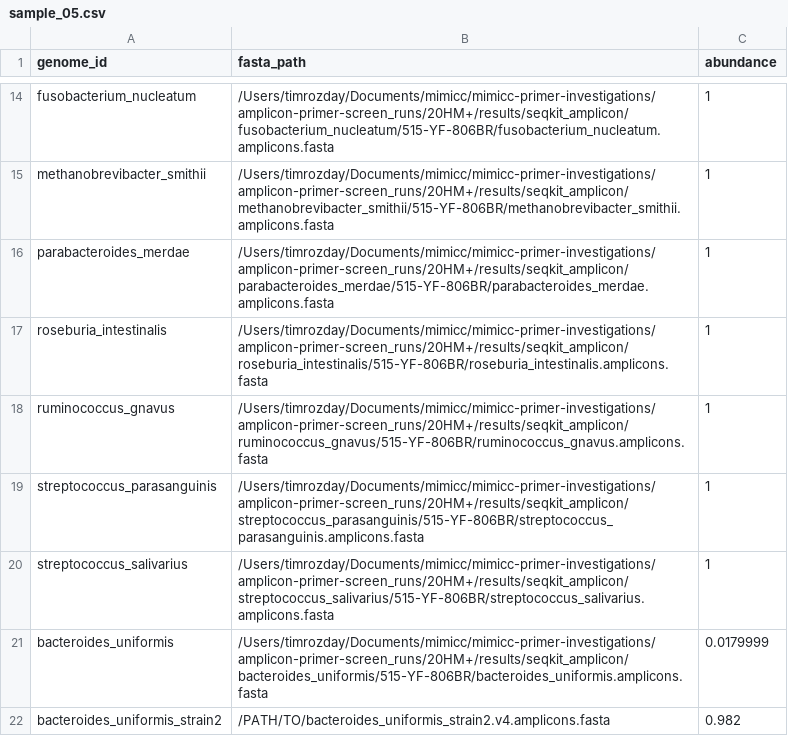
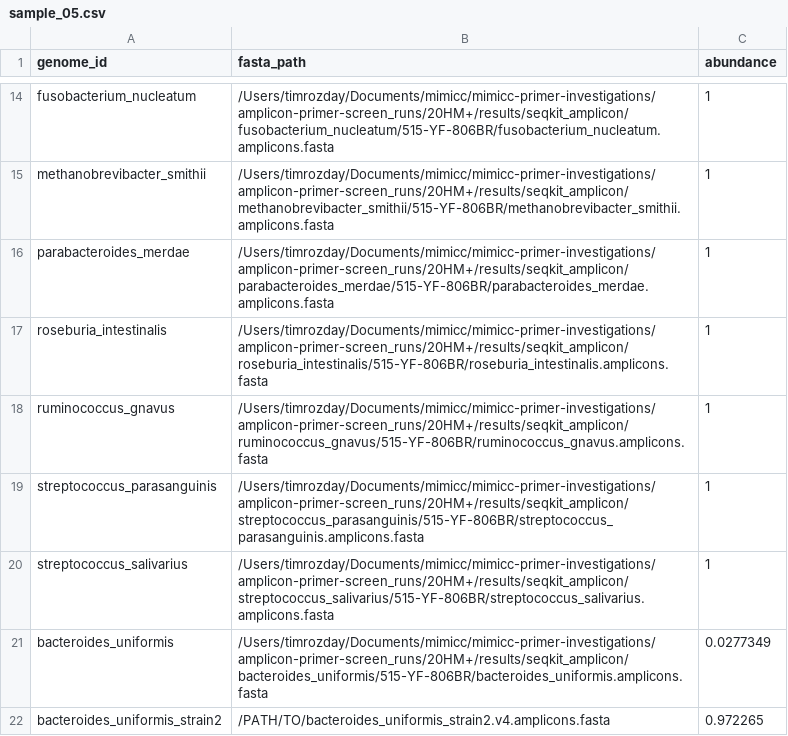
Before and after one commit to timrozday-mgnify/synthetic-metagenomic-benchmark-pipeline, a CSV file: examples/subspecies_v4_sweep/genomes/sample_05.csv, drawn as a sheet; only a part is shown, gaps mark what is left out.

```diff
--- a/examples/subspecies_v4_sweep/genomes/sample_05.csv
+++ b/examples/subspecies_v4_sweep/genomes/sample_05.csv
@@ -20,3 +20,3 @@ streptococcus_parasanguinis,/Users/timrozday/Documents/mimicc/mimicc-primer-inve
 streptococcus_salivarius,/Users/timrozday/Documents/mimicc/mimicc-primer-investigations/amplicon-primer-screen_runs/20HM+/results/seqkit_amplicon/streptococcus_salivarius/515-YF-806BR/streptococcus_salivarius.amplicons.fasta,1
-bacteroides_uniformis,/Users/timrozday/Documents/mimicc/mimicc-primer-investigations/amplicon-primer-screen_runs/20HM+/results/seqkit_amplicon/bacteroides_uniformis/515-YF-806BR/bacteroides_uniformis.amplicons.fasta,0.0179999
-bacteroides_uniformis_strain2,/PATH/TO/bacteroides_uniformis_strain2.v4.amplicons.fasta,0.982
+bacteroides_uniformis,/Users/timrozday/Documents/mimicc/mimicc-primer-investigations/amplicon-primer-screen_runs/20HM+/results/seqkit_amplicon/bacteroides_uniformis/515-YF-806BR/bacteroides_uniformis.amplicons.fasta,0.0277349
+bacteroides_uniformis_strain2,/PATH/TO/bacteroides_uniformis_strain2.v4.amplicons.fasta,0.972265
```
Also changed, not shown: examples/subspecies_v4_sweep/genomes/sample_01.csv, examples/subspecies_v4_sweep/genomes/sample_02.csv, 22 other files.
